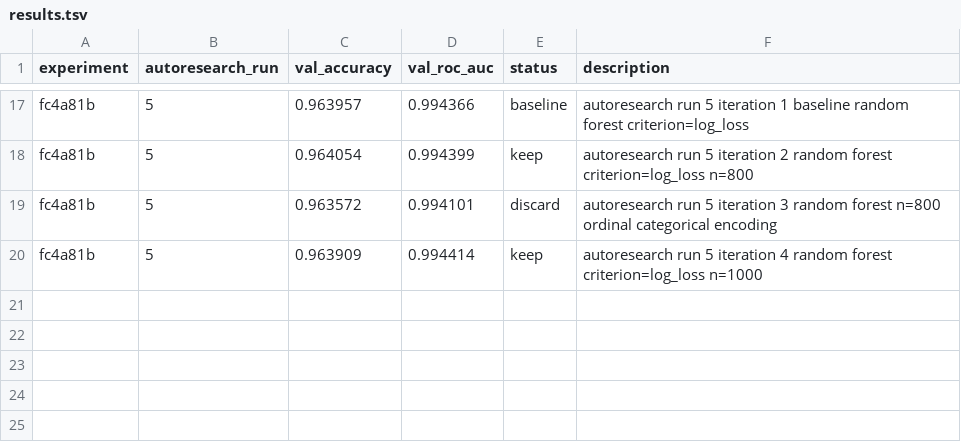
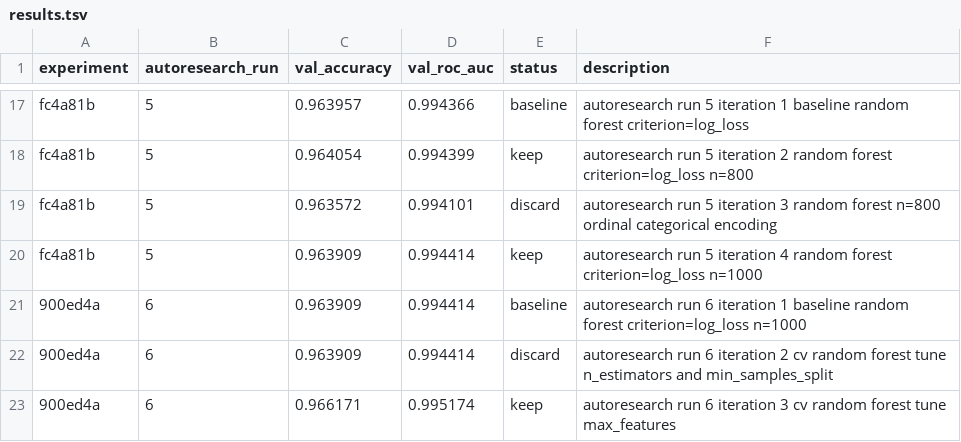
Before and after one commit to jonahrosenberg/stat-390-project, a TSV file: results.tsv, drawn as a sheet; only a part is shown, gaps mark what is left out; the diff names each change by its address in the sheet, - before the commit and + after, or states it on an @@ line.

```diff
--- a/results.tsv
+++ b/results.tsv
+row 21: 900ed4a | 6 | 0.963909 | 0.994414 | baseline | autoresearch run 6 iteration 1 baseline random forest criterion=log_loss n=1000
+row 22: 900ed4a | 6 | 0.963909 | 0.994414 | discard | autoresearch run 6 iteration 2 cv random forest tune n_estimators and min_samples_split
+row 23: 900ed4a | 6 | 0.966171 | 0.995174 | keep | autoresearch run 6 iteration 3 cv random forest tune max_features
```
Also changed, not shown: 5 other files.
